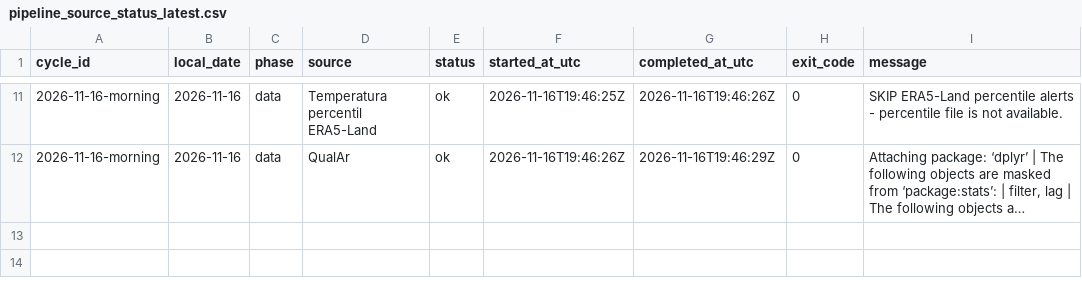
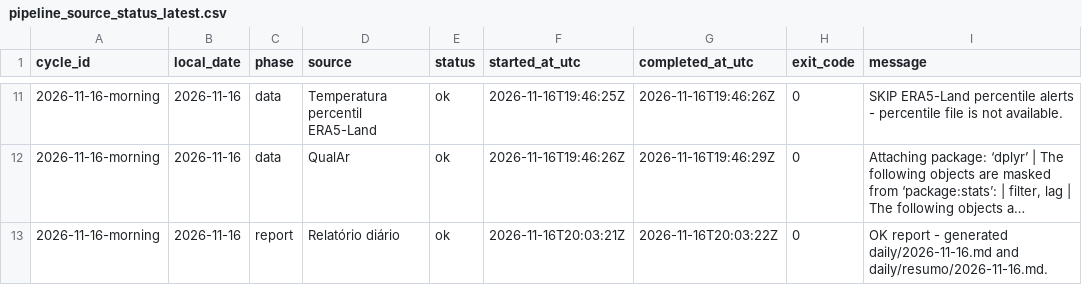
Before and after one commit to DBLQA90/qualar_matosinhos, a CSV file: data/pipeline_source_status_latest.csv, drawn as a sheet; only a part is shown, gaps mark what is left out; long unchanged cells end in …; the diff names each change by its address in the sheet, - before the commit and + after, or states it on an @@ line.

```diff
--- a/data/pipeline_source_status_latest.csv
+++ b/data/pipeline_source_status_latest.csv
+row 13: 2026-11-16-morning | 2026-11-16 | report | Relatório diário | ok | 2026-11-16T20:03:21Z | 2026-11-16T20:03:22Z | 0 | OK report - generated daily/2026-11-16.md and daily/resumo/2026-11-16.md.
```
Also changed, not shown: data/daily_report_signal_snapshots.csv, data/workflow_run_markers.csv, 3 other files.
